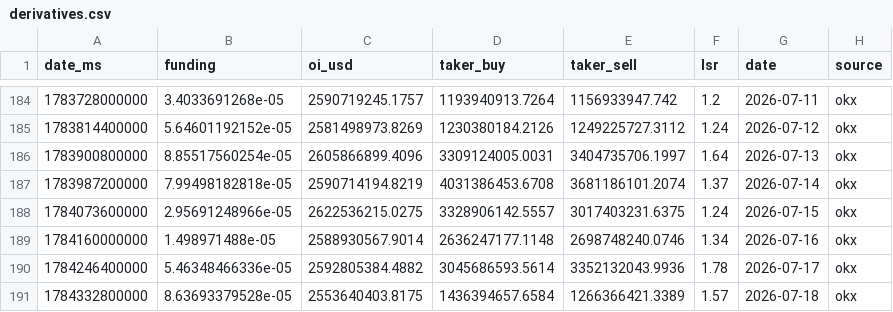
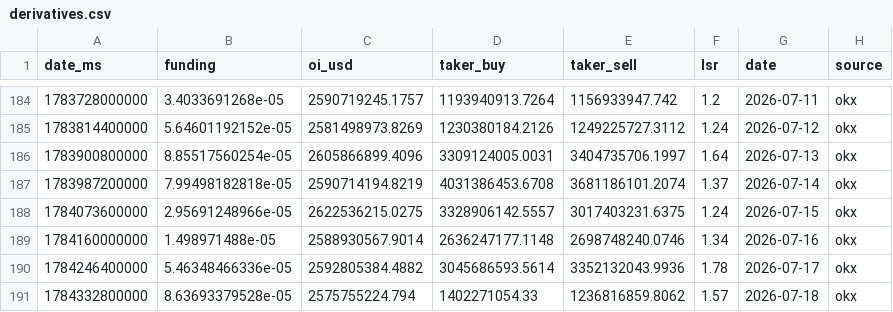
Before and after one commit to kenhuangads/btc-trader, a CSV file: history/derivatives.csv, drawn as a sheet; only a part is shown, gaps mark what is left out.

```diff
--- a/history/derivatives.csv
+++ b/history/derivatives.csv
@@ -190,2 +190,2 @@ date_ms,funding,oi_usd,taker_buy,taker_sell,lsr,date,source
 1784246400000,5.46348466336e-05,2592805384.4882,3045686593.5614,3352132043.9936,1.78,2026-07-17,okx
-1784332800000,8.63693379528e-05,2553640403.8175,1436394657.6584,1266366421.3389,1.57,2026-07-18,okx
+1784332800000,8.63693379528e-05,2575755224.794,1402271054.33,1236816859.8062,1.57,2026-07-18,okx
```
Also changed, not shown: 5 other files.
